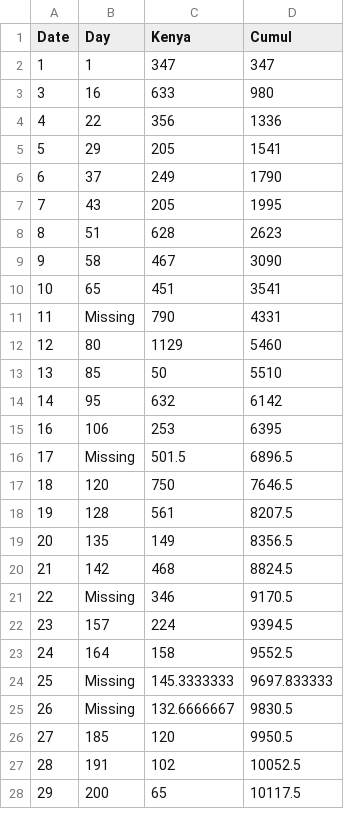
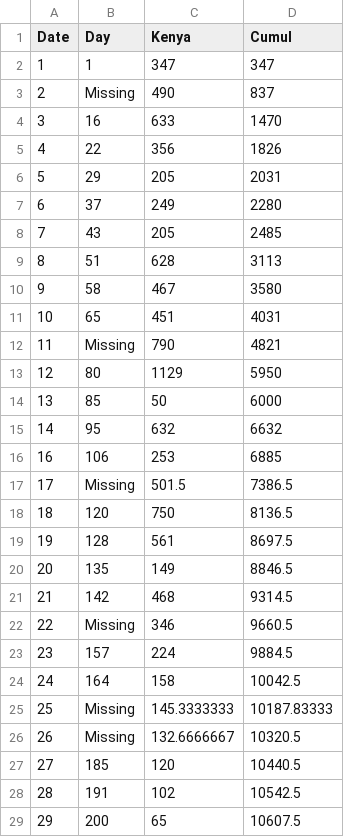
Before and after one commit to AndreiAf02/Cholera_Updated, a CSV file: data_kenya_cumul.csv, drawn as a sheet; only a part is shown; the diff covers the shown part only.

Commit message:
Add files via upload

```diff
--- a/data_kenya_cumul.csv
+++ b/data_kenya_cumul.csv
@@ -2,27 +2,28 @@ Date,Day,Kenya,Cumul
 1,1,347,347
-3,16,633,980
-4,22,356,1336
-5,29,205,1541
-6,37,249,1790
-7,43,205,1995
-8,51,628,2623
-9,58,467,3090
-10,65,451,3541
-11,Missing,790,4331
-12,80,1129,5460
-13,85,50,5510
-14,95,632,6142
-16,106,253,6395
-17,Missing,501.5,6896.5
-18,120,750,7646.5
-19,128,561,8207.5
-20,135,149,8356.5
-21,142,468,8824.5
-22,Missing,346,9170.5
-23,157,224,9394.5
-24,164,158,9552.5
-25,Missing,145.3333333,9697.833333
-26,Missing,132.6666667,9830.5
-27,185,120,9950.5
-28,191,102,10052.5
-29,200,65,10117.5
+2,Missing,490,837
+3,16,633,1470
+4,22,356,1826
+5,29,205,2031
+6,37,249,2280
+7,43,205,2485
+8,51,628,3113
+9,58,467,3580
+10,65,451,4031
+11,Missing,790,4821
+12,80,1129,5950
+13,85,50,6000
+14,95,632,6632
+16,106,253,6885
+17,Missing,501.5,7386.5
+18,120,750,8136.5
+19,128,561,8697.5
+20,135,149,8846.5
+21,142,468,9314.5
+22,Missing,346,9660.5
+23,157,224,9884.5
+24,164,158,10042.5
+25,Missing,145.3333333,10187.83333
+26,Missing,132.6666667,10320.5
+27,185,120,10440.5
+28,191,102,10542.5
+29,200,65,10607.5
```
Also changed, not shown: 8 edited cells elsewhere in this file.
